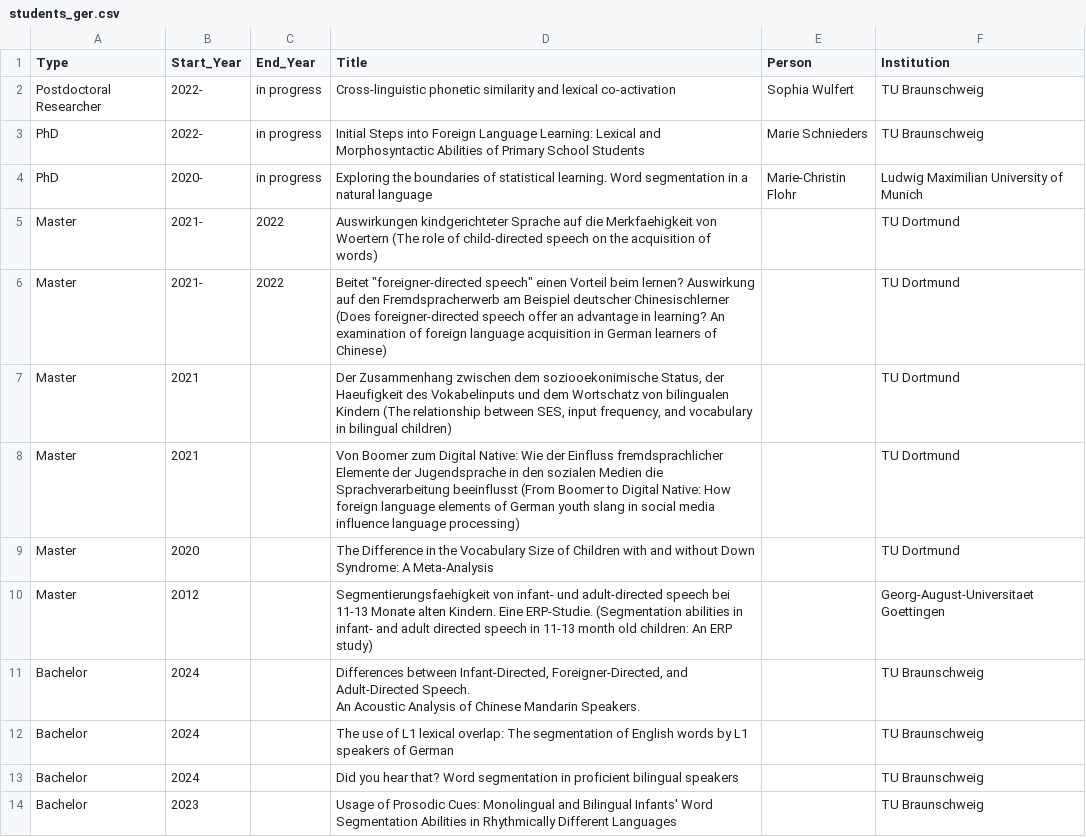
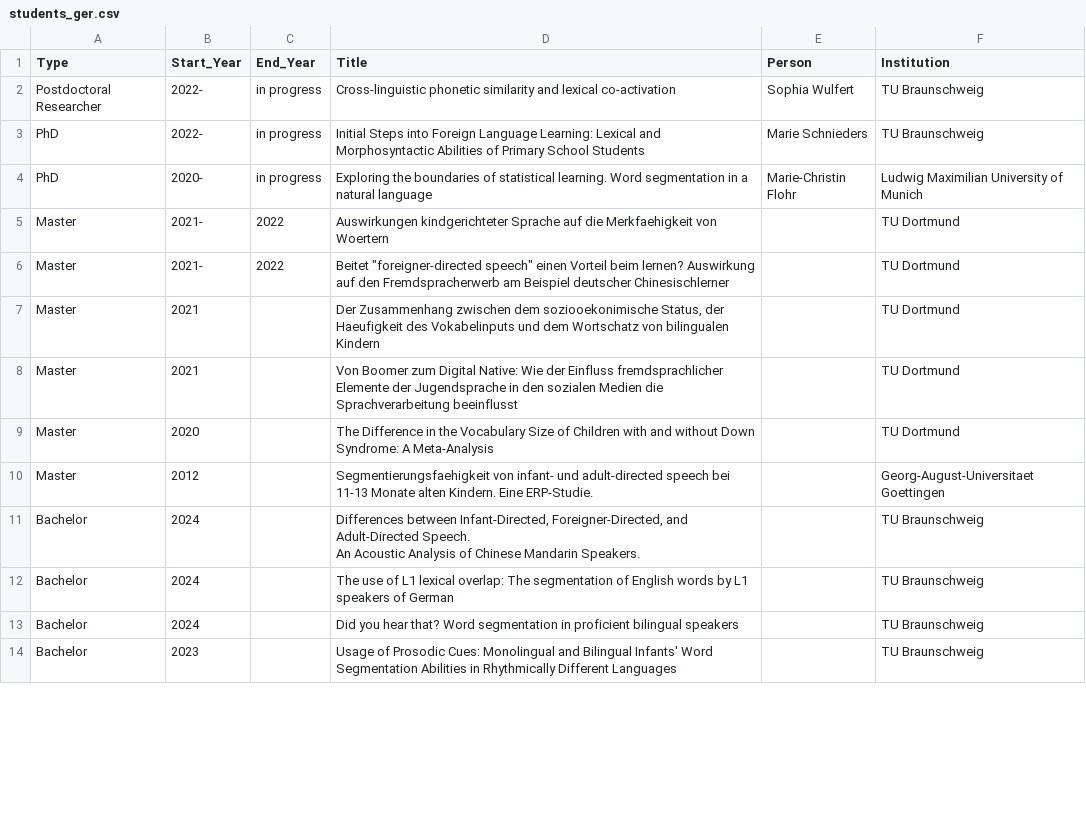
Before and after one commit to Kvonholzen/Kvonholzen.github.io, a CSV file: cv/data/students_ger.csv, drawn as a sheet; only a part is shown; the diff covers the shown part only.

```diff
--- a/cv/data/students_ger.csv
+++ b/cv/data/students_ger.csv
@@ -4,8 +4,8 @@ PhD,2022-,in progress,Initial Steps into Foreign Language Learning: Lexical and
 PhD,2020-,in progress,Exploring the boundaries of statistical learning. Word segmentation in a natural language,Marie-Christin Flohr,Ludwig Maximilian University of Munich
-Master,2021-,2022,Auswirkungen kindgerichteter Sprache auf die Merkfaehigkeit von Woertern (The role of child-directed speech on the acquisition of words),,TU Dortmund
-Master,2021-,2022,"Beitet ""foreigner-directed speech"" einen Vorteil beim lernen? Auswirkung auf den Fremdspracherwerb am Beispiel deutscher Chinesischlerner (Does foreigner-directed speech offer an advantage in learning? An examination of foreign language acquisition in German learners of Chinese)",,TU Dortmund
-Master,2021,,"Der Zusammenhang zwischen dem soziooekonimische Status, der Haeufigkeit des Vokabelinputs und dem Wortschatz von bilingualen Kindern (The relationship between SES, input frequency, and vocabulary in bilingual children)",,TU Dortmund
-Master,2021,,Von Boomer zum Digital Native: Wie der Einfluss fremdsprachlicher Elemente der Jugendsprache in den sozialen Medien die Sprachverarbeitung beeinflusst (From Boomer to Digital Native: How foreign language elements of German youth slang in social media influence language processing),,TU Dortmund
+Master,2021-,2022,Auswirkungen kindgerichteter Sprache auf die Merkfaehigkeit von Woertern,,TU Dortmund
+Master,2021-,2022,"Beitet ""foreigner-directed speech"" einen Vorteil beim lernen? Auswirkung auf den Fremdspracherwerb am Beispiel deutscher Chinesischlerner",,TU Dortmund
+Master,2021,,"Der Zusammenhang zwischen dem soziooekonimische Status, der Haeufigkeit des Vokabelinputs und dem Wortschatz von bilingualen Kindern",,TU Dortmund
+Master,2021,,Von Boomer zum Digital Native: Wie der Einfluss fremdsprachlicher Elemente der Jugendsprache in den sozialen Medien die Sprachverarbeitung beeinflusst,,TU Dortmund
 Master,2020,,The Difference in the Vocabulary Size of Children with and without Down Syndrome: A Meta-Analysis,,TU Dortmund
-Master,2012,,Segmentierungsfaehigkeit von infant- und adult-directed speech bei 11-13 Monate alten Kindern. Eine ERP-Studie. (Segmentation abilities in infant- and adult directed speech in 11-13 month old children: An ERP study),,Georg-August-Universitaet Goettingen
+Master,2012,,Segmentierungsfaehigkeit von infant- und adult-directed speech bei 11-13 Monate alten Kindern. Eine ERP-Studie.,,Georg-August-Universitaet Goettingen
 Bachelor,2024,,"Differences between Infant-Directed, Foreigner-Directed, and Adult-Directed Speech.
```
Also changed, not shown: 5 edited cells elsewhere in this file, cv/data/grants.csv, cv/data/phd_committees.csv, 56 other files.
